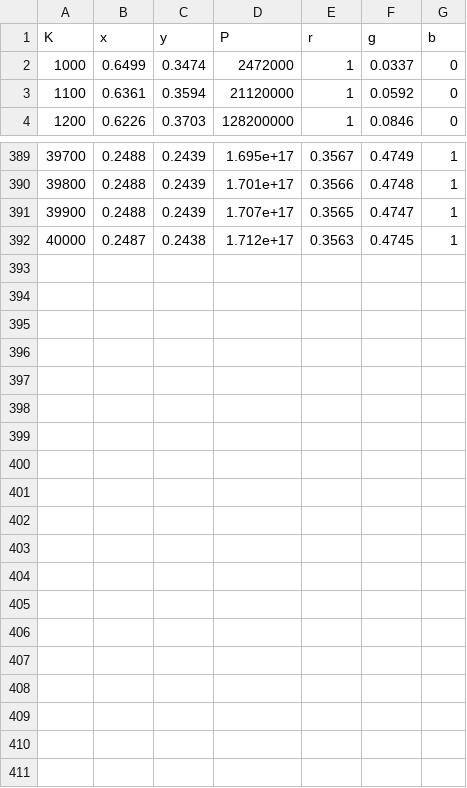
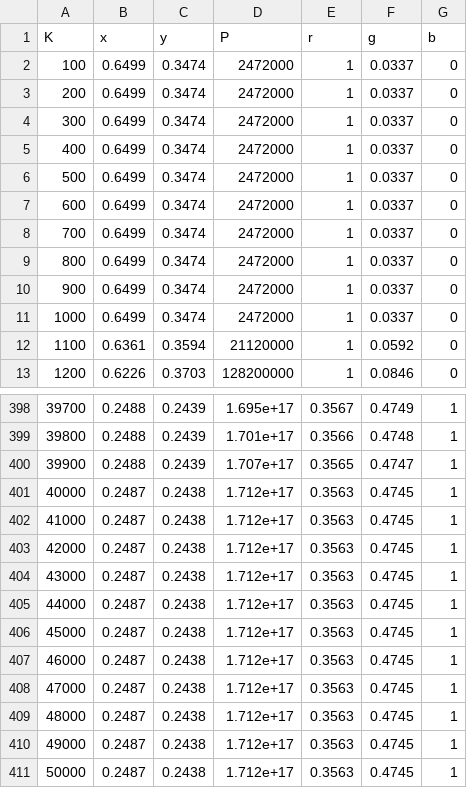
Before and after one commit to AkselA/R-kelvincol, a CSV file: data/kelvin-2deg31.csv, drawn as a sheet; only a part is shown, gaps mark what is left out.

```diff
--- a/data/kelvin-2deg31.csv
+++ b/data/kelvin-2deg31.csv
@@ -1,2 +1,11 @@
 "K","x","y","P","r","g","b"
+100,0.6499,0.3474,2472000,1,0.0337,0
+200,0.6499,0.3474,2472000,1,0.0337,0
+300,0.6499,0.3474,2472000,1,0.0337,0
+400,0.6499,0.3474,2472000,1,0.0337,0
+500,0.6499,0.3474,2472000,1,0.0337,0
+600,0.6499,0.3474,2472000,1,0.0337,0
+700,0.6499,0.3474,2472000,1,0.0337,0
+800,0.6499,0.3474,2472000,1,0.0337,0
+900,0.6499,0.3474,2472000,1,0.0337,0
 1000,0.6499,0.3474,2472000,1,0.0337,0
@@ -392 +401,11 @@
 40000,0.2487,0.2438,1.712e+17,0.3563,0.4745,1
+41000,0.2487,0.2438,1.712e+17,0.3563,0.4745,1
+42000,0.2487,0.2438,1.712e+17,0.3563,0.4745,1
+43000,0.2487,0.2438,1.712e+17,0.3563,0.4745,1
+44000,0.2487,0.2438,1.712e+17,0.3563,0.4745,1
+45000,0.2487,0.2438,1.712e+17,0.3563,0.4745,1
+46000,0.2487,0.2438,1.712e+17,0.3563,0.4745,1
+47000,0.2487,0.2438,1.712e+17,0.3563,0.4745,1
+48000,0.2487,0.2438,1.712e+17,0.3563,0.4745,1
+49000,0.2487,0.2438,1.712e+17,0.3563,0.4745,1
+50000,0.2487,0.2438,1.712e+17,0.3563,0.4745,1
```
Also changed, not shown: data/kelvin-10deg64.csv, 2 other files.
